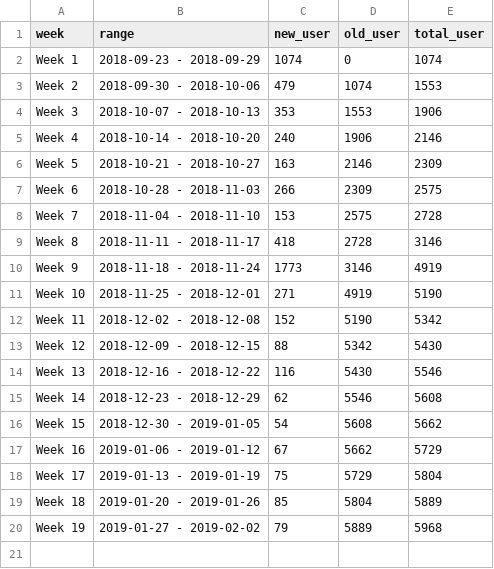
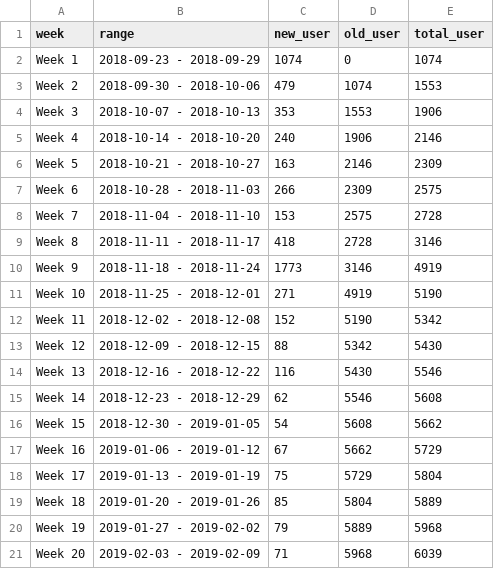
Before and after one commit to smoketerzai56/smokeio_stats, a CSV file: weekly_signup.csv, drawn as a sheet; the diff names each change by its address in the sheet, - before the commit and + after, or states it on an @@ line.

Commit message:
10-Feb-2019 upload proper with blockchain data

```diff
--- a/weekly_signup.csv
+++ b/weekly_signup.csv
+row 21: Week 20 | 2019-02-03 - 2019-02-09 | 71 | 5968 | 6039
```
Also changed, not shown: daily_signup.csv, 1 other file.
